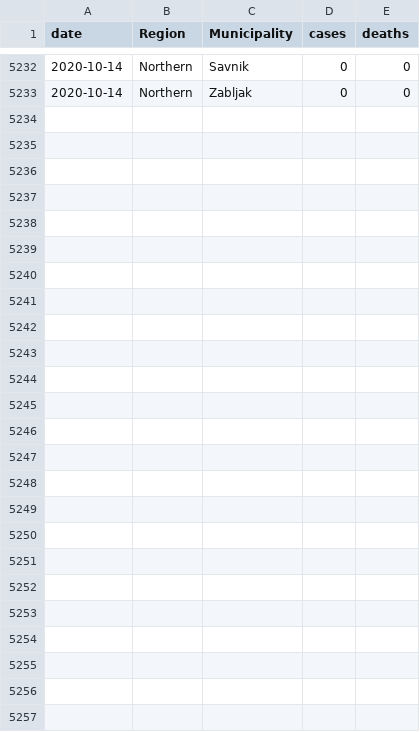
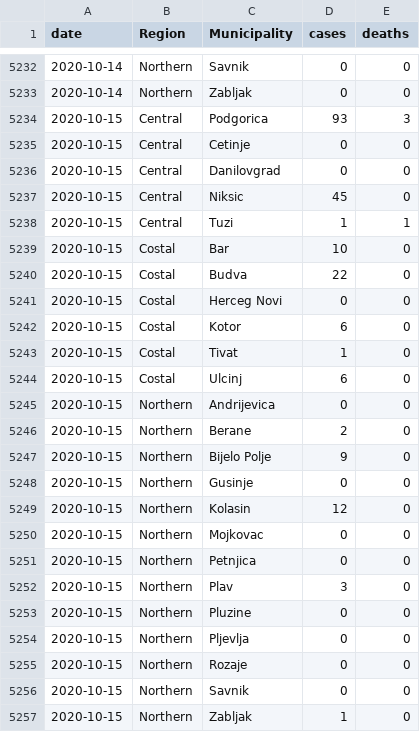
Before and after one commit to yuster0/Dashboard, a CSV file: montenegro_dailycases.csv, drawn as a sheet; only a part is shown, gaps mark what is left out.

Commit message:
daily data

```diff
--- a/montenegro_dailycases.csv
+++ b/montenegro_dailycases.csv
@@ -5233 +5233,25 @@ date,Region,Municipality,cases,deaths
 2020-10-14,Northern,Zabljak,0,0
+2020-10-15,Central,Podgorica,93,3
+2020-10-15,Central,Cetinje,0,0
+2020-10-15,Central,Danilovgrad,0,0
+2020-10-15,Central,Niksic,45,0
+2020-10-15,Central,Tuzi,1,1
+2020-10-15,Costal,Bar,10,0
+2020-10-15,Costal,Budva,22,0
+2020-10-15,Costal,Herceg Novi,0,0
+2020-10-15,Costal,Kotor,6,0
+2020-10-15,Costal,Tivat,1,0
+2020-10-15,Costal,Ulcinj,6,0
+2020-10-15,Northern,Andrijevica,0,0
+2020-10-15,Northern,Berane,2,0
+2020-10-15,Northern,Bijelo Polje,9,0
+2020-10-15,Northern,Gusinje,0,0
+2020-10-15,Northern,Kolasin,12,0
+2020-10-15,Northern,Mojkovac,0,0
+2020-10-15,Northern,Petnjica,0,0
+2020-10-15,Northern,Plav,3,0
+2020-10-15,Northern,Pluzine,0,0
+2020-10-15,Northern,Pljevlja,0,0
+2020-10-15,Northern,Rozaje,0,0
+2020-10-15,Northern,Savnik,0,0
+2020-10-15,Northern,Zabljak,1,0
```
Also changed, not shown: monte.csv.
